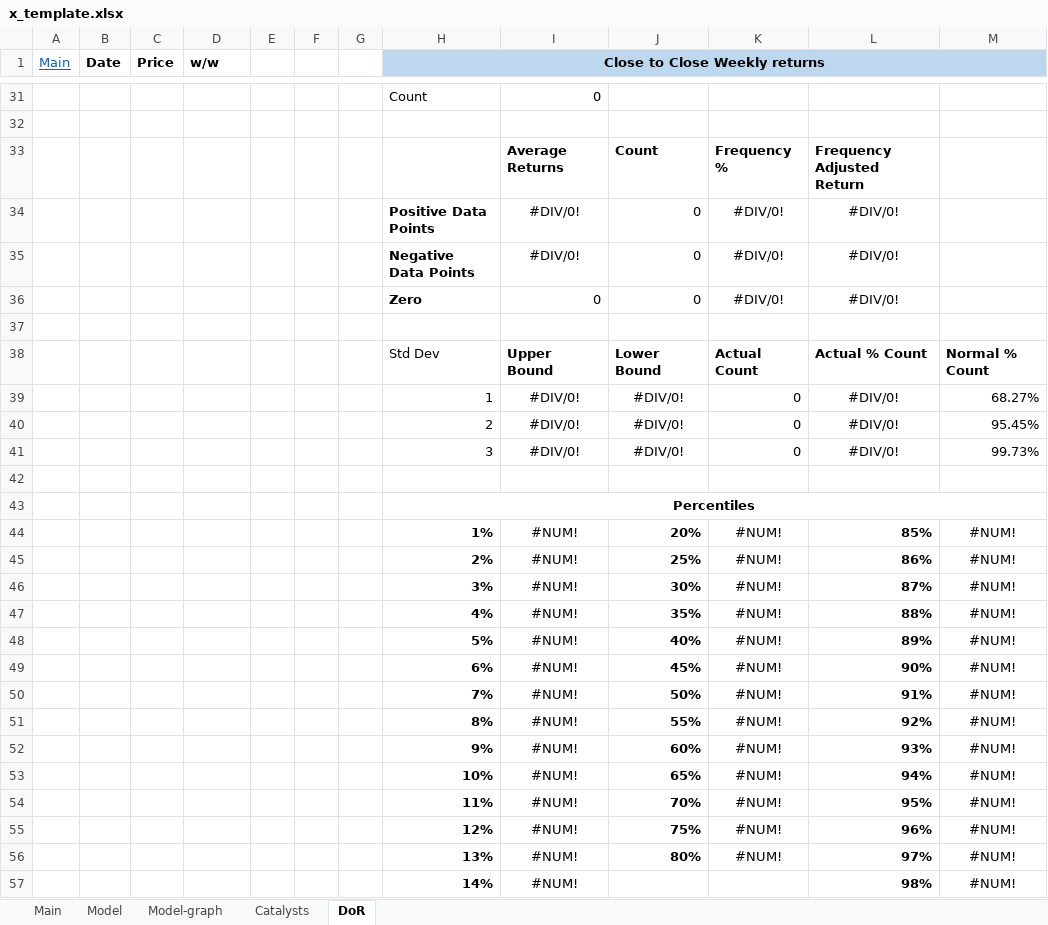
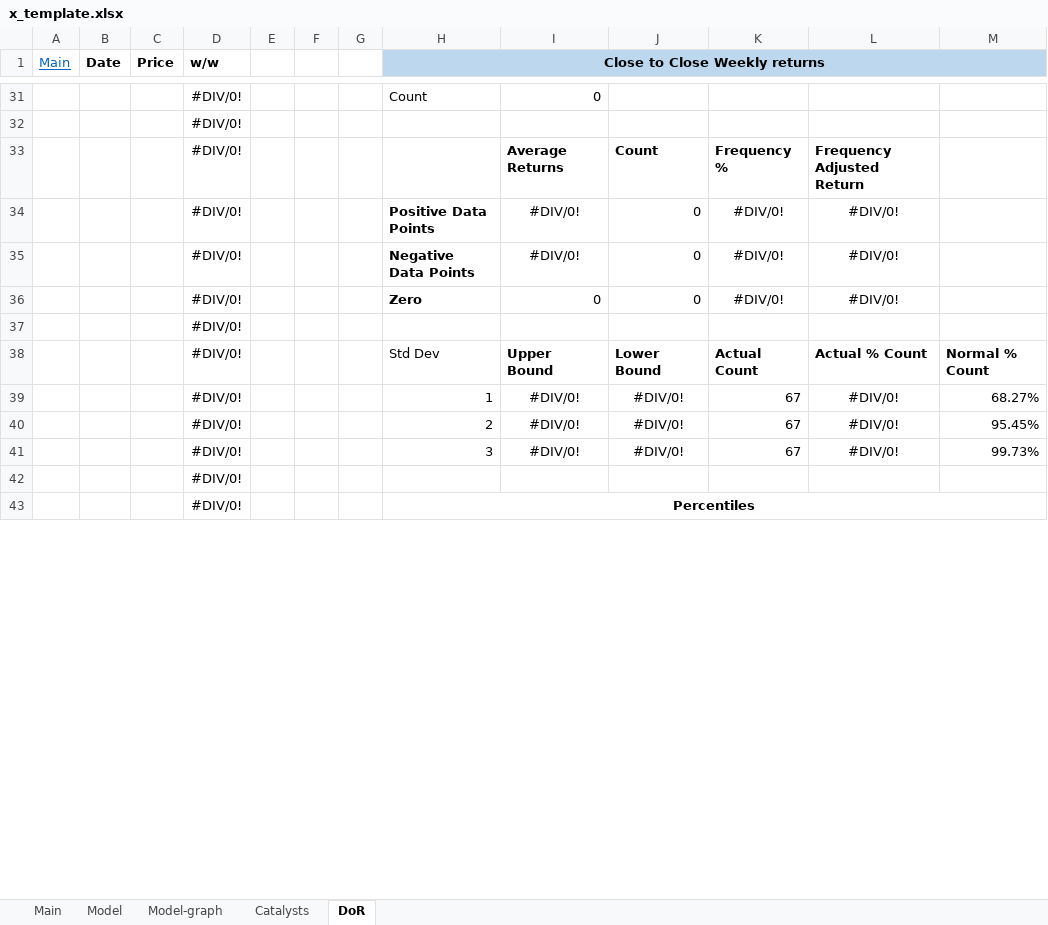
Before and after one commit to simonburghardt1/models, an Excel workbook: x_template.xlsx, sheet DoR, drawn as a sheet; only a part is shown, gaps mark what is left out; values as stored, in another font and other column widths than the file's, no borders; charts and pictures not drawn; removed rows and columns are numbered as before the commit, all else as after; the diff covers the shown part only; the diff names each change by its address in the sheet, - before the commit and + after, or states it on an @@ line.

```diff
--- a/x_template.xlsx (sheet DoR)
+++ b/x_template.xlsx (sheet DoR)
-D31:D43 (w/w): (empty)
+D31:D43 (w/w): #DIV/0!
-K39:K41: 0
+K39:K41: 67
-row 44:  |  |  |  |  |  |  | 1% | #NUM! | 20% | #NUM! | 85% | #NUM!
-row 45:  |  |  |  |  |  |  | 2% | #NUM! | 25% | #NUM! | 86% | #NUM!
-row 46:  |  |  |  |  |  |  | 3% | #NUM! | 30% | #NUM! | 87% | #NUM!
-row 47:  |  |  |  |  |  |  | 4% | #NUM! | 35% | #NUM! | 88% | #NUM!
-row 48:  |  |  |  |  |  |  | 5% | #NUM! | 40% | #NUM! | 89% | #NUM!
-row 49:  |  |  |  |  |  |  | 6% | #NUM! | 45% | #NUM! | 90% | #NUM!
-row 50:  |  |  |  |  |  |  | 7% | #NUM! | 50% | #NUM! | 91% | #NUM!
-row 51:  |  |  |  |  |  |  | 8% | #NUM! | 55% | #NUM! | 92% | #NUM!
-row 52:  |  |  |  |  |  |  | 9% | #NUM! | 60% | #NUM! | 93% | #NUM!
-row 53:  |  |  |  |  |  |  | 10% | #NUM! | 65% | #NUM! | 94% | #NUM!
-row 54:  |  |  |  |  |  |  | 11% | #NUM! | 70% | #NUM! | 95% | #NUM!
-row 55:  |  |  |  |  |  |  | 12% | #NUM! | 75% | #NUM! | 96% | #NUM!
-row 56:  |  |  |  |  |  |  | 13% | #NUM! | 80% | #NUM! | 97% | #NUM!
-row 57:  |  |  |  |  |  |  | 14% | #NUM! |  |  | 98% | #NUM!
```
Also changed, not shown: 27 added rows, 10 removed rows and 51 edited cells elsewhere in this sheet, charts or pictures, Basic Materials - Mining - Gold/HMY.xlsx, Gaming/IGT.xlsx, 4 other files.
